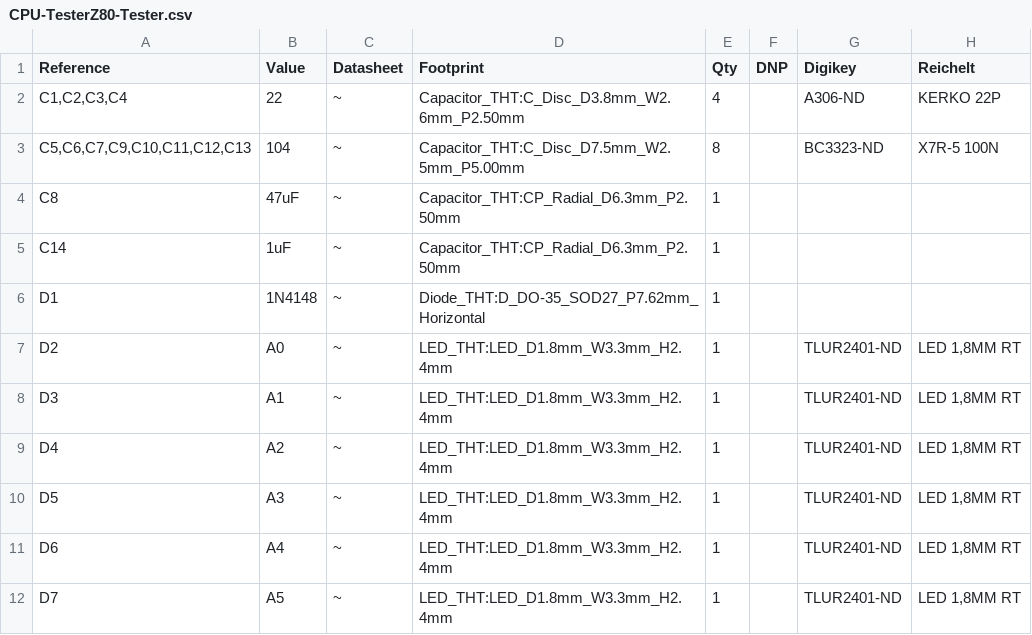
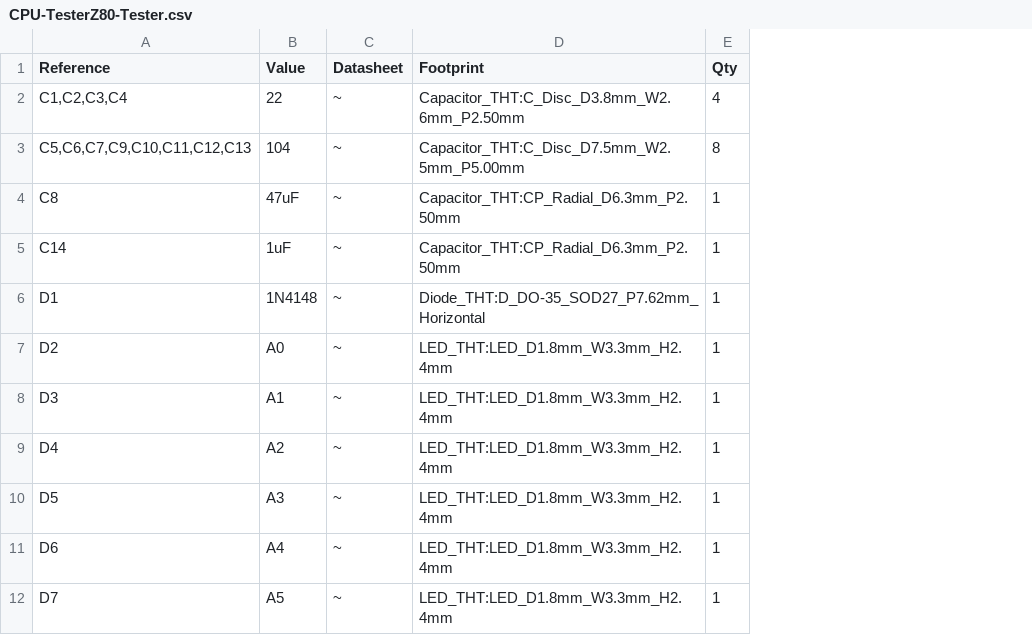
Before and after one commit to slabbi/Z80-CPU-Tester, a CSV file: Model 2/Hardware/CPU-TesterZ80-Tester.csv, drawn as a sheet; only a part is shown; the diff names each change by its address in the sheet, - before the commit and + after, or states it on an @@ line.

```diff
--- a/Model 2/Hardware/CPU-TesterZ80-Tester.csv
+++ b/Model 2/Hardware/CPU-TesterZ80-Tester.csv
-column F (DNP), empty
-column G (Digikey), rows 2-12: A306-ND | BC3323-ND |  |  |  | TLUR2401-ND | TLUR2401-ND | TLUR2401-ND | TLUR2401-ND | TLUR2401-ND | TLUR2401-ND
-column H (Reichelt), rows 2-12: KERKO 22P | X7R-5 100N |  |  |  | LED 1,8MM RT | LED 1,8MM RT | LED 1,8MM RT | LED 1,8MM RT | LED 1,8MM RT | LED 1,8MM RT
```
